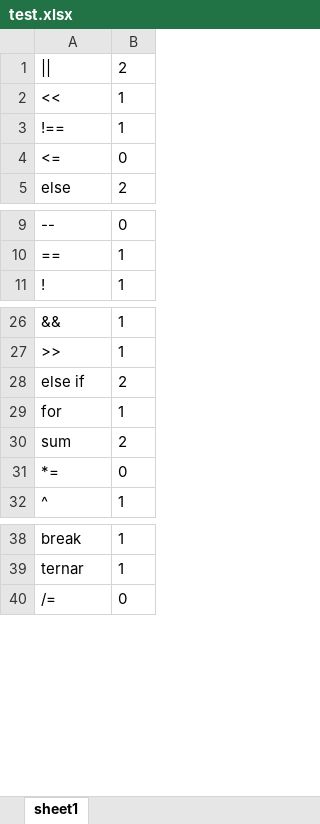
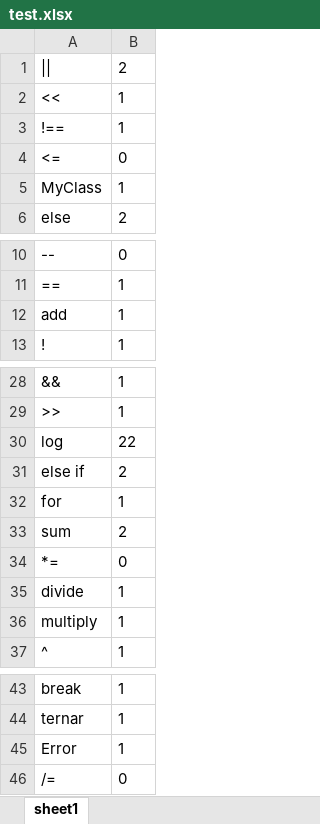
Before and after one commit to eugen-vashkevich/Metrology, an Excel workbook: src/main/java/org/example/test.xlsx, sheet sheet1, drawn as a sheet; only a part is shown, gaps mark what is left out; values as stored, in another font and other column widths than the file's, no borders; the diff names each change by its address in the sheet, - before the commit and + after, or states it on an @@ line.

```diff
--- a/src/main/java/org/example/test.xlsx (sheet sheet1)
+++ b/src/main/java/org/example/test.xlsx (sheet sheet1)
+row 5: MyClass | 1
+row 12: add | 1
+row 30: log | 22
+row 35: divide | 1
+row 36: multiply | 1
+row 45: Error | 1
```
Also changed, not shown: 1 other file.
